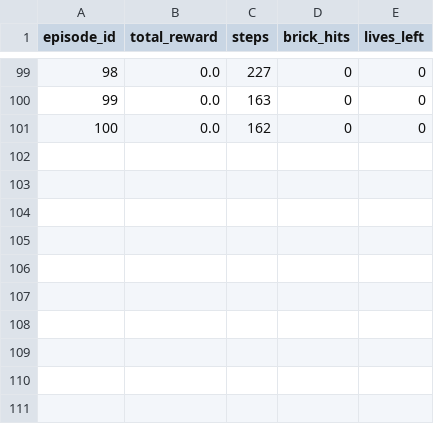
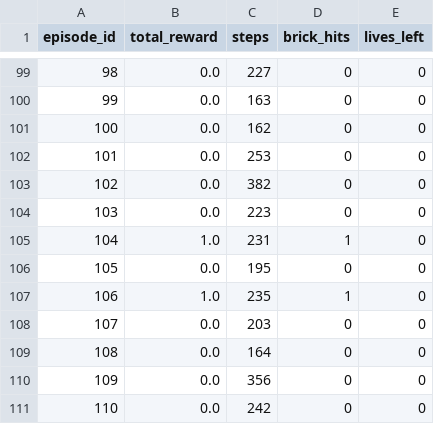
Before and after one commit to Coppede-Santos/Aprendizaje-por-refuerzo-para-Atari-Breakout, a CSV file: metrics/QLearning.csv, drawn as a sheet; only a part is shown, gaps mark what is left out; the diff names each change by its address in the sheet, - before the commit and + after, or states it on an @@ line.

```diff
--- a/metrics/QLearning.csv
+++ b/metrics/QLearning.csv
+row 102: 101 | 0.0 | 253 | 0 | 0
+row 103: 102 | 0.0 | 382 | 0 | 0
+row 104: 103 | 0.0 | 223 | 0 | 0
+row 105: 104 | 1.0 | 231 | 1 | 0
+row 106: 105 | 0.0 | 195 | 0 | 0
+row 107: 106 | 1.0 | 235 | 1 | 0
+row 108: 107 | 0.0 | 203 | 0 | 0
+row 109: 108 | 0.0 | 164 | 0 | 0
+row 110: 109 | 0.0 | 356 | 0 | 0
+row 111: 110 | 0.0 | 242 | 0 | 0
```
Also changed, not shown: metrics/FollowBall.csv, metrics/Random.csv, 6 other files.
